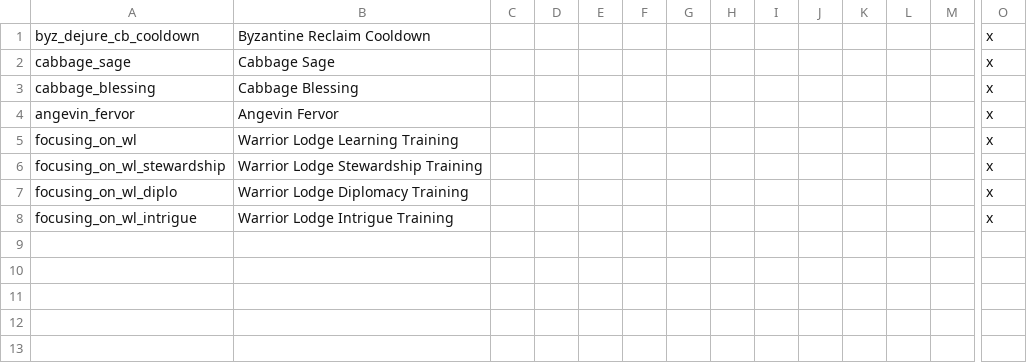
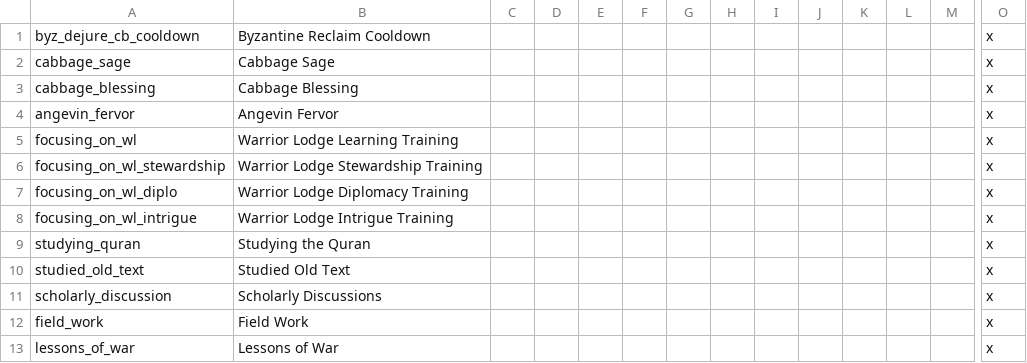
Before and after one commit to Stripedscumbag/striped_mp, a CSV file: localisation/00_mp_event_modifiers.csv, drawn as a sheet; only a part is shown, gaps mark what is left out; rows hold the shown columns only; the diff names each change by its address in the sheet, - before the commit and + after, or states it on an @@ line.

```diff
--- a/localisation/00_mp_event_modifiers.csv
+++ b/localisation/00_mp_event_modifiers.csv
+row 9: studying_quran | Studying the Quran |  |  |  |  |  |  |  |  |  |  |  | x
+row 10: studied_old_text | Studied Old Text |  |  |  |  |  |  |  |  |  |  |  | x
+row 11: scholarly_discussion | Scholarly Discussions |  |  |  |  |  |  |  |  |  |  |  | x
+row 12: field_work | Field Work |  |  |  |  |  |  |  |  |  |  |  | x
+row 13: lessons_of_war | Lessons of War |  |  |  |  |  |  |  |  |  |  |  | x
```
Also changed, not shown: localisation/00_formables.csv, localisation/00_mp_bloodlines.csv, 42 other files.
